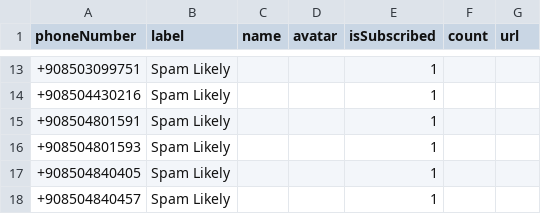
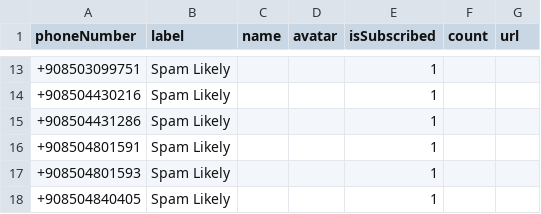
Before and after one commit to haygcao/vccard, a CSV file: processed_turkish_spam_numbers.csv, drawn as a sheet; only a part is shown, gaps mark what is left out; the shorter side is filled out with more unchanged rows.

```diff
--- a/processed_turkish_spam_numbers.csv
+++ b/processed_turkish_spam_numbers.csv
@@ -14,2 +14,3 @@ phoneNumber,label,name,avatar,isSubscribed,count,url
 +908504430216,Spam Likely,,,1,,
++908504431286,Spam Likely,,,1,,
 +908504801591,Spam Likely,,,1,,
```
